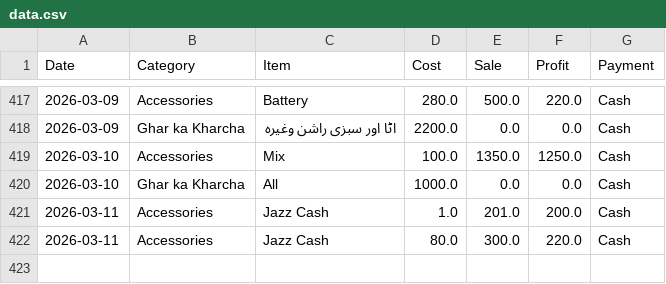
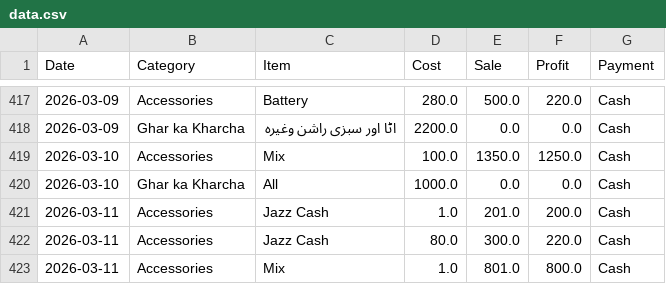
Before and after one commit to alihassankg2006-bit/ALI-MOBILE-COMMUNICATION-1, a CSV file: data.csv, drawn as a sheet; only a part is shown, gaps mark what is left out.

Commit message:
Added: Mix (Accessories)

```diff
--- a/data.csv
+++ b/data.csv
@@ -422 +422,2 @@ Date,Category,Item,Cost,Sale,Profit,Payment
 2026-03-11,Accessories,Jazz Cash ,80.0,300.0,220.0,Cash
+2026-03-11,Accessories,Mix,1.0,801.0,800.0,Cash
```
